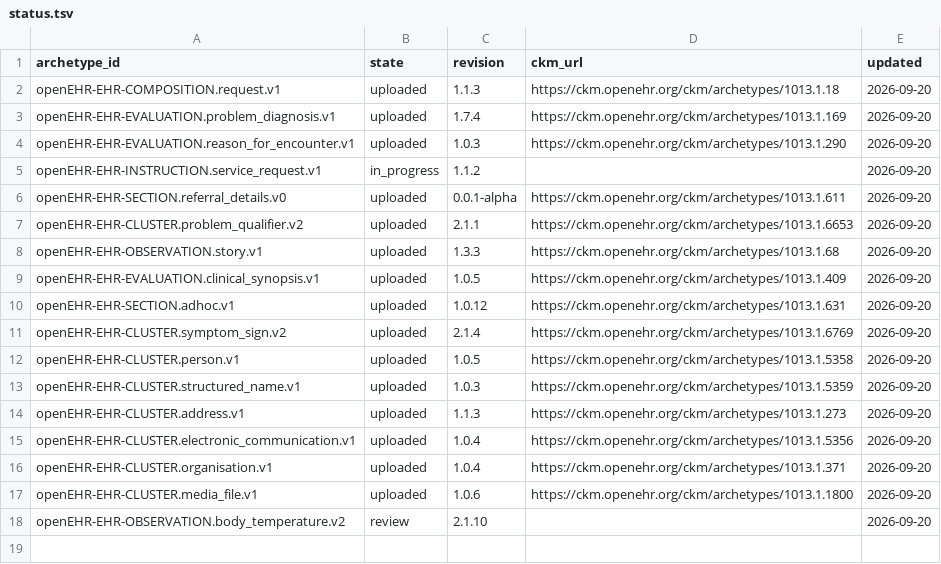
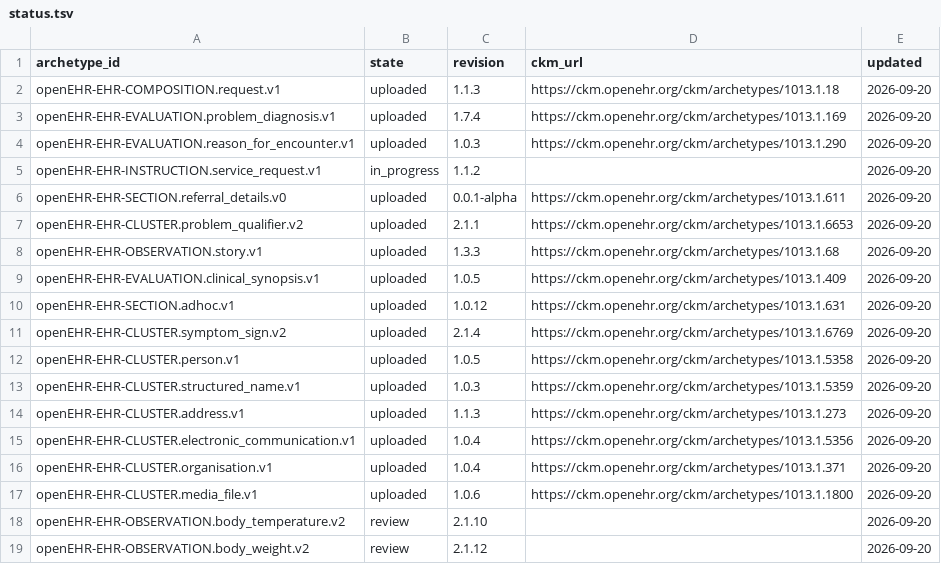
Before and after one commit to skoba/openehr-japanese-translation, a TSV file: status.tsv, drawn as a sheet; the diff names each change by its address in the sheet, - before the commit and + after, or states it on an @@ line.

```diff
--- a/status.tsv
+++ b/status.tsv
+row 19: openEHR-EHR-OBSERVATION.body_weight.v2 | review | 2.1.12 |  | 2026-09-20
```
Also changed, not shown: 6 other files.
